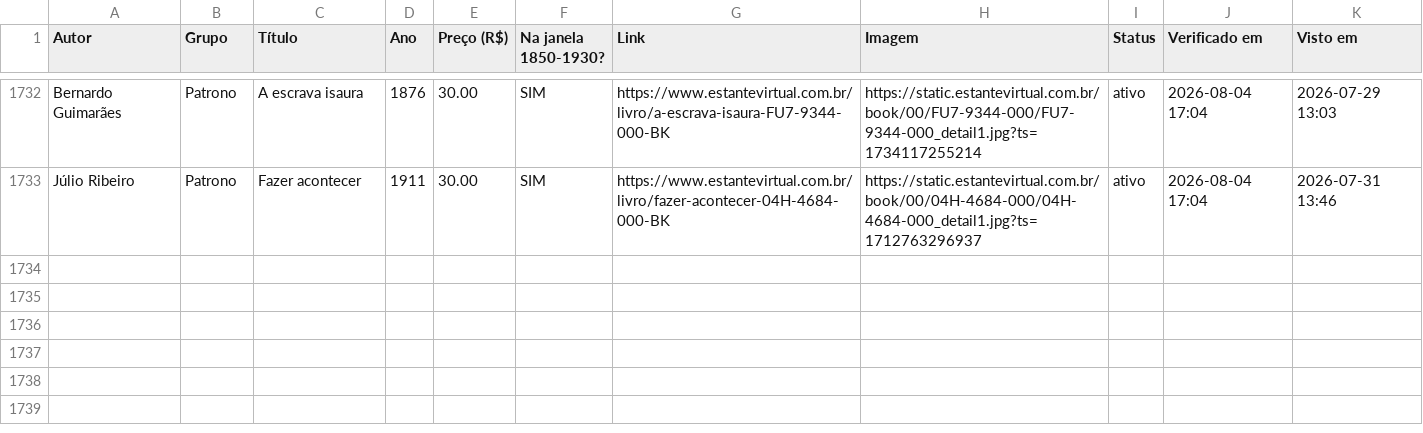
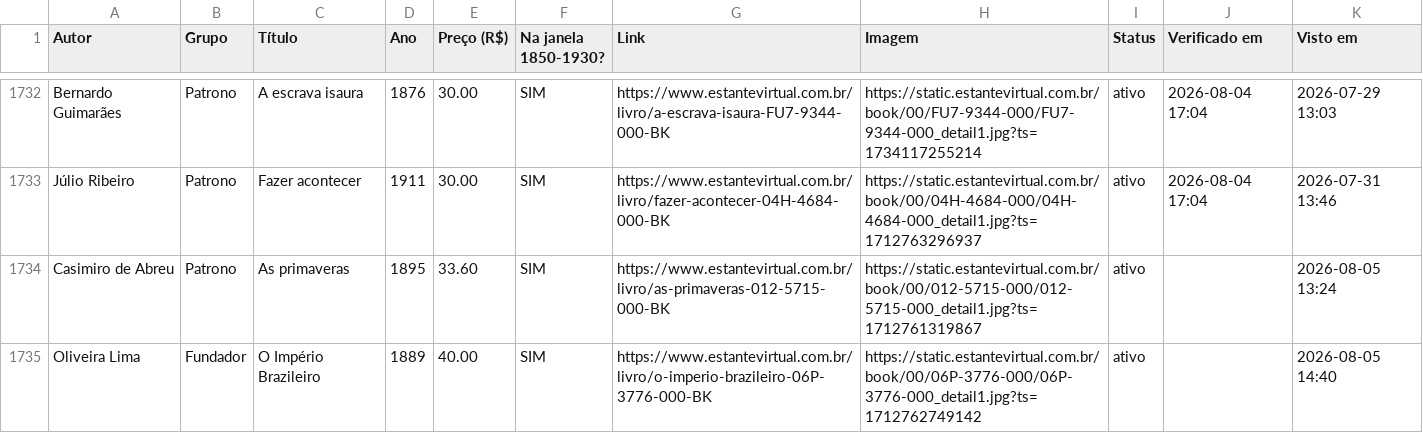
Before and after one commit to feliperibeirobittencourt/clio-radar, a CSV file: raw/estante-historico.csv, drawn as a sheet; only a part is shown, gaps mark what is left out.

```diff
--- a/raw/estante-historico.csv
+++ b/raw/estante-historico.csv
@@ -1733 +1733,3 @@ Bernardo Guimarães,Patrono,A escrava isaura,1876,30.00,SIM,https://www.estantev
 Júlio Ribeiro,Patrono,Fazer acontecer,1911,30.00,SIM,https://www.estantevirtual.com.br/livro/fazer-acontecer-04H-4684-000-BK,https://static.estantevirtual.com.br/book/00/04H-4684-000/04H-4684-000_detail1.jpg?ts=1712763296937,ativo,2026-08-04 17:04,2026-07-31 13:46
+Casimiro de Abreu,Patrono,As primaveras,1895,33.60,SIM,https://www.estantevirtual.com.br/livro/as-primaveras-012-5715-000-BK,https://static.estantevirtual.com.br/book/00/012-5715-000/012-5715-000_detail1.jpg?ts=1712761319867,ativo,,2026-08-05 13:24
+Oliveira Lima,Fundador,O Império Brazileiro,1889,40.00,SIM,https://www.estantevirtual.com.br/livro/o-imperio-brazileiro-06P-3776-000-BK,https://static.estantevirtual.com.br/book/00/06P-3776-000/06P-3776-000_detail1.jpg?ts=1712762749142,ativo,,2026-08-05 14:40
```
Also changed, not shown: 2 other files.
